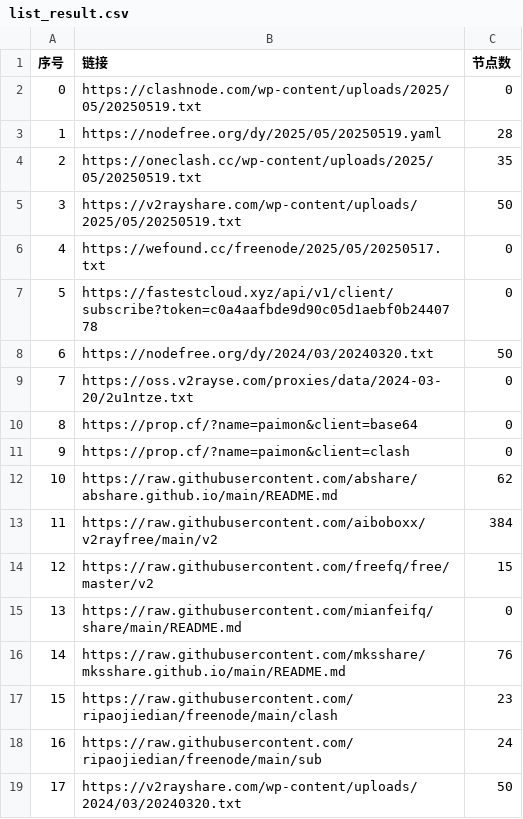
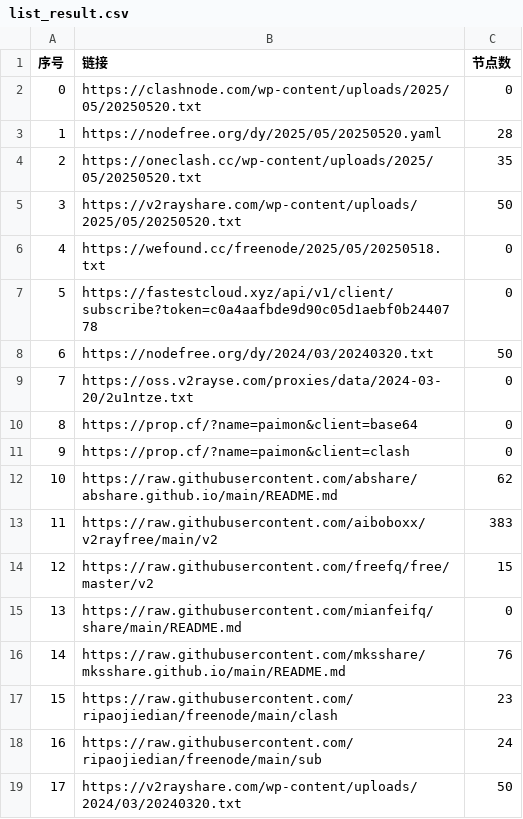
Before and after one commit to chengzhiming/AutoMergePublicNodes, a CSV file: list_result.csv, drawn as a sheet; only a part is shown.

```diff
--- a/list_result.csv
+++ b/list_result.csv
@@ -1,7 +1,7 @@
 序号,链接,节点数
-0,https://clashnode.com/wp-content/uploads/2025/05/20250519.txt,0
-1,https://nodefree.org/dy/2025/05/20250519.yaml,28
-2,https://oneclash.cc/wp-content/uploads/2025/05/20250519.txt,35
-3,https://v2rayshare.com/wp-content/uploads/2025/05/20250519.txt,50
-4,https://wefound.cc/freenode/2025/05/20250517.txt,0
+0,https://clashnode.com/wp-content/uploads/2025/05/20250520.txt,0
+1,https://nodefree.org/dy/2025/05/20250520.yaml,28
+2,https://oneclash.cc/wp-content/uploads/2025/05/20250520.txt,35
+3,https://v2rayshare.com/wp-content/uploads/2025/05/20250520.txt,50
+4,https://wefound.cc/freenode/2025/05/20250518.txt,0
 5,https://fastestcloud.xyz/api/v1/client/subscribe?token=c0a4aafbde9d90c05d1aebf0b2440778,0
@@ -12,3 +12,3 @@
 10,https://raw.githubusercontent.com/abshare/abshare.github.io/main/README.md,62
-11,https://raw.githubusercontent.com/aiboboxx/v2rayfree/main/v2,384
+11,https://raw.githubusercontent.com/aiboboxx/v2rayfree/main/v2,383
 12,https://raw.githubusercontent.com/freefq/free/master/v2,15
```
Also changed, not shown: 9 other files.
